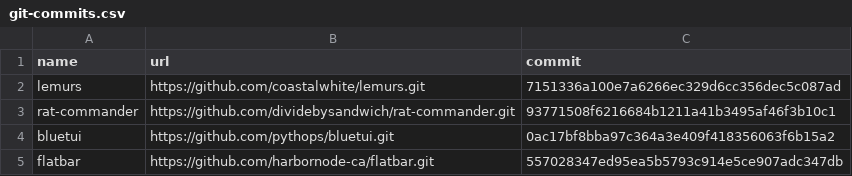
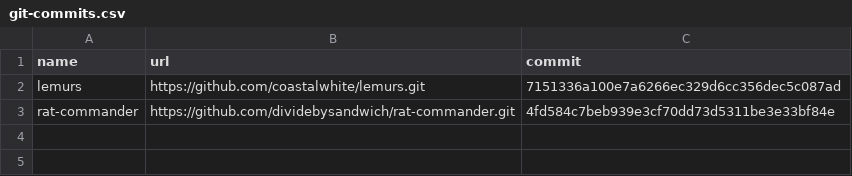
Before and after one commit to harbornode-ca/practical-wayland, a CSV file: cfg/install/git-commits.csv, drawn as a sheet.

Commit message:
refactor:  Changed naming convention for install steps. Updated README.md in scripts folder for a summary of each scripts function. Changed some software to build vs repository due to unreliability of some repos. Cleaned up some of the install steps scripts.

```diff
--- a/cfg/install/git-commits.csv
+++ b/cfg/install/git-commits.csv
@@ -2,4 +2,2 @@ name,url,commit
 lemurs,https://github.com/coastalwhite/lemurs.git,7151336a100e7a6266ec329d6cc356dec5c087ad
-rat-commander,https://github.com/dividebysandwich/rat-commander.git,93771508f6216684b1211a41b3495af46f3b10c1
-bluetui,https://github.com/pythops/bluetui.git,0ac17bf8bba97c364a3e409f418356063f6b15a2
-flatbar,https://github.com/harbornode-ca/flatbar.git,557028347ed95ea5b5793c914e5ce907adc347db
+rat-commander,https://github.com/dividebysandwich/rat-commander.git,4fd584c7beb939e3cf70dd73d5311be3e33bf84e
```
Also changed, not shown: 22 other files.
